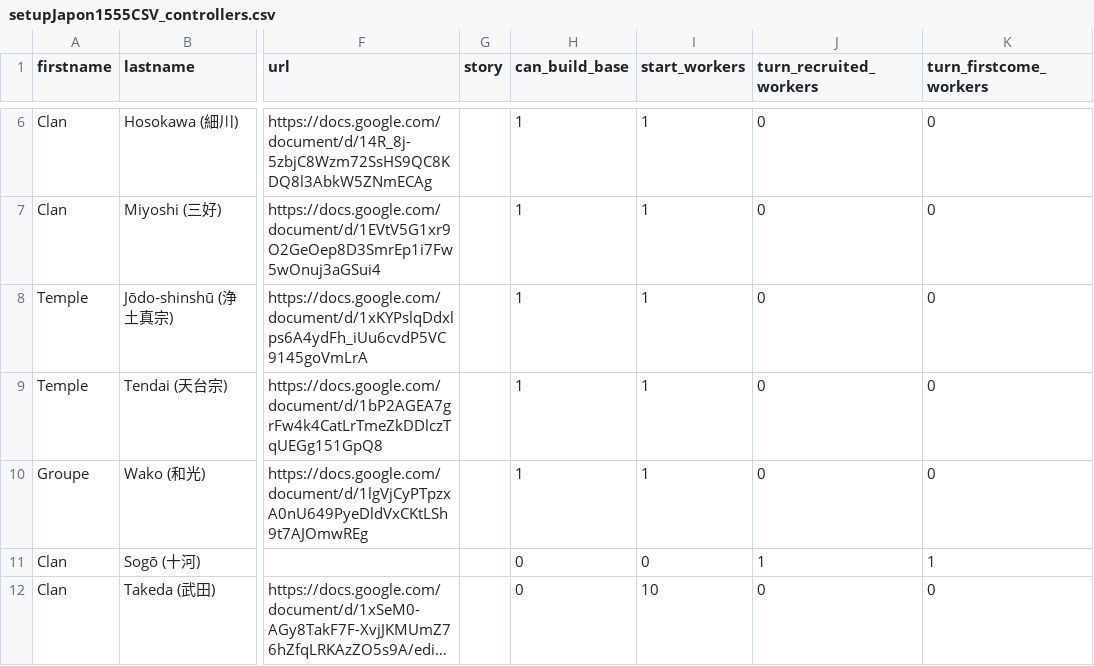
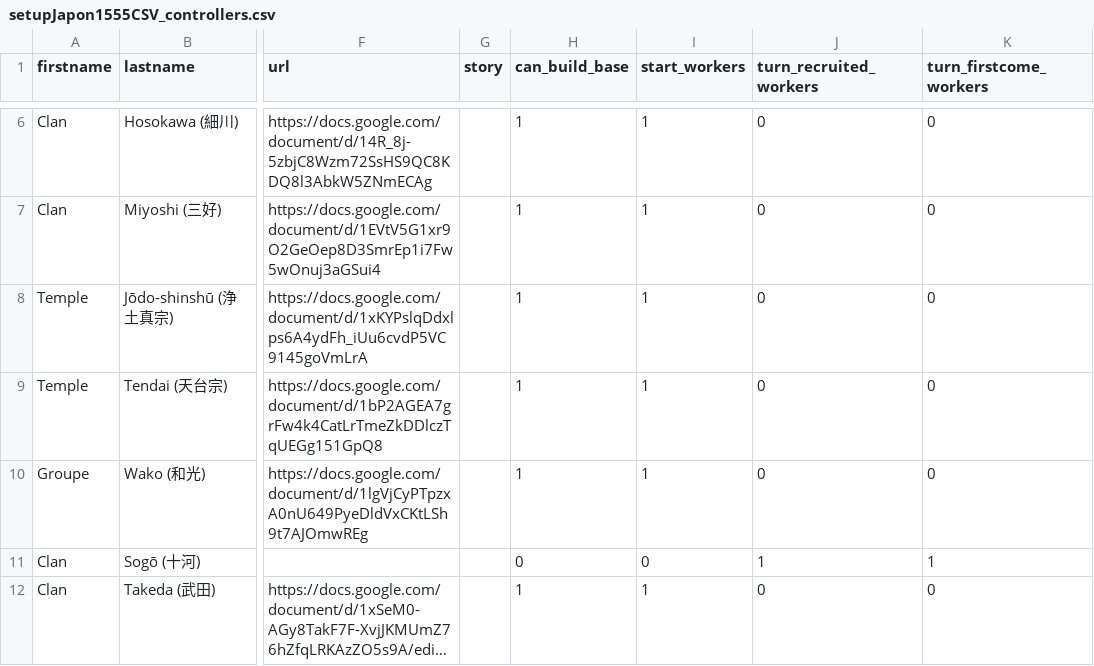
Before and after one commit to Edward-Croc/RPGConquestGame, a CSV file: var/csv/setupJapon1555CSV_controllers.csv, drawn as a sheet; only a part is shown, gaps mark what is left out; long unchanged cells end in …; the diff names each change by its address in the sheet, - before the commit and + after, or states it on an @@ line.

```diff
--- a/var/csv/setupJapon1555CSV_controllers.csv
+++ b/var/csv/setupJapon1555CSV_controllers.csv
-H12 (can_build_base): 0
+H12 (can_build_base): 1
-I12 (start_workers): 10
+I12 (start_workers): 1
```
Also changed, not shown: var/csv/setupJapon1555CSV_controller_ressources.csv, var/csv/setupJapon1555CSV_locations.csv, 1 other file.
